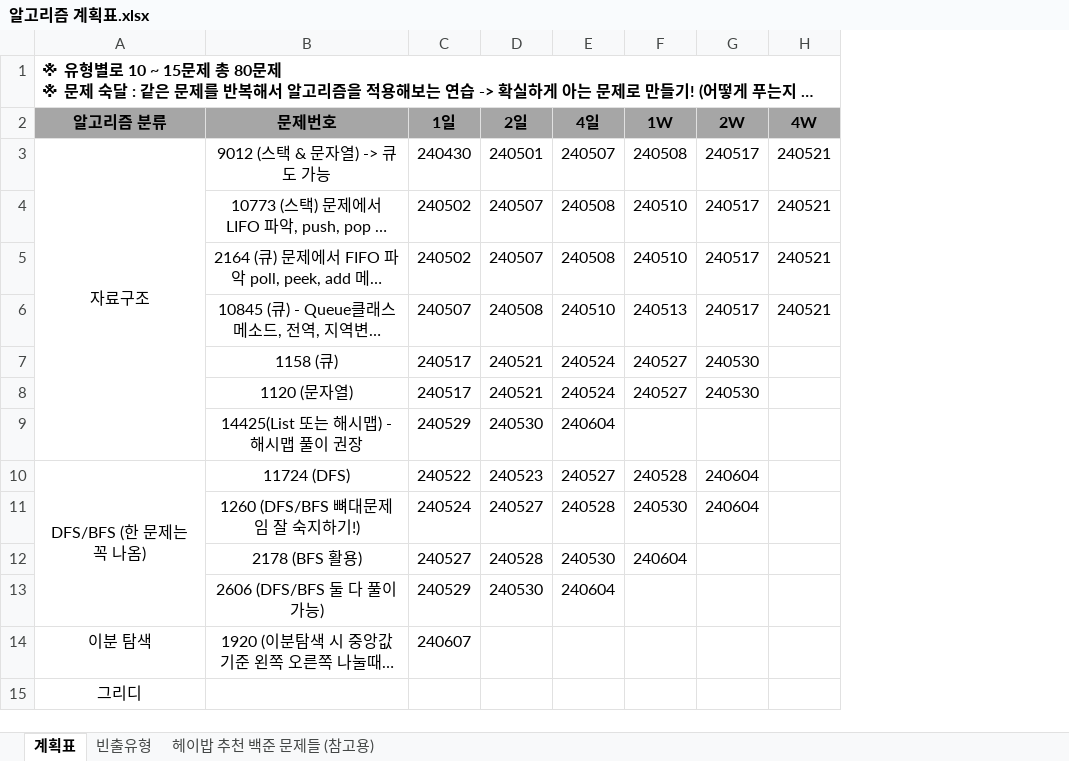
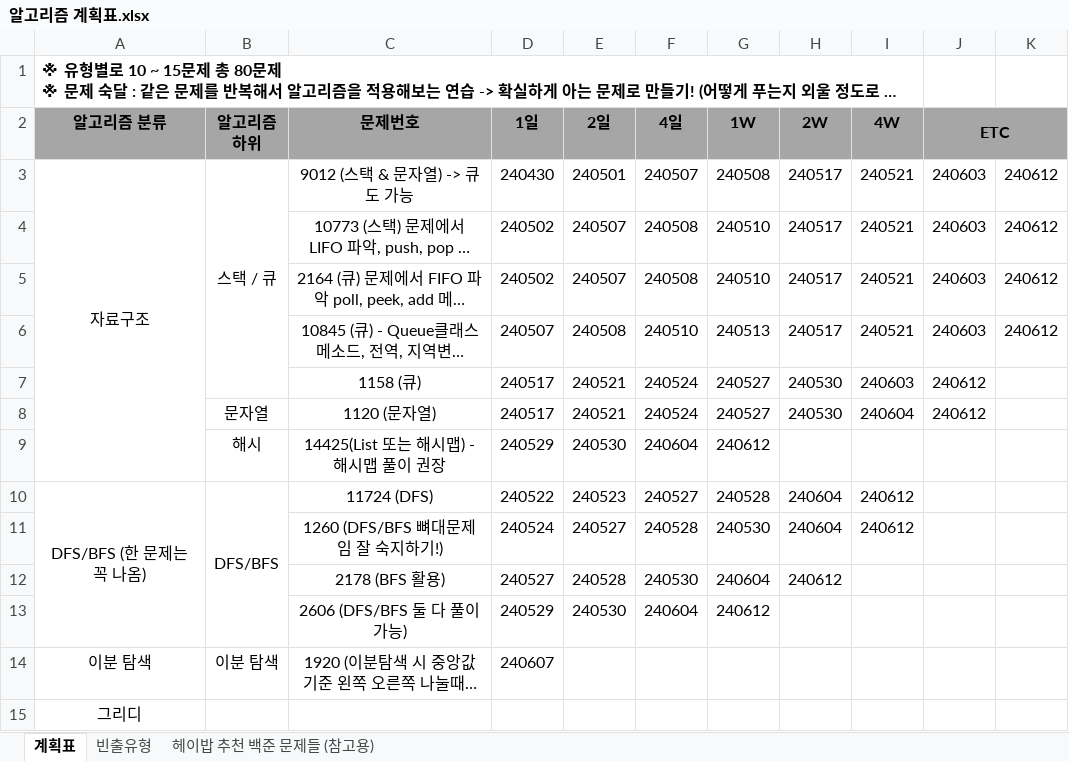
Before and after one commit to developerKTU/AlgorithmStudy, an Excel workbook: 알고리즘 계획표.xlsx, sheet 계획표, drawn as a sheet; only a part is shown; long unchanged cells end in …; values as stored, in another font and other column widths than the file's, no borders; addresses are those after the commit; the diff names each change by its address in the sheet, - before the commit and + after, or states it on an @@ line.

Commit message:
Algorithm Study - 알고리즘 계획표 일정 업데이트

```diff
--- a/알고리즘 계획표.xlsx (sheet 계획표)
+++ b/알고리즘 계획표.xlsx (sheet 계획표)
+column B (알고리즘 하위), rows 3-14: 스택 / 큐 |  |  |  |  | 문자열 | 해시 | DFS/BFS |  |  |  | 이분 탐색
+column J (ETC), rows 3-8: 240603 | 240603 | 240603 | 240603 | 240612 | 240612
+column K, rows 3-6: all 240612
-I7 (4W): (empty)
+I7 (4W): 240603
-I8 (4W): (empty)
+I8 (4W): 240604
-G9 (1W): (empty)
+G9 (1W): 240612
-I10:I11 (4W): (empty)
+I10:I11 (4W): 240612
-H12 (2W): (empty)
+H12 (2W): 240612
-G13 (1W): (empty)
+G13 (1W): 240612
```
